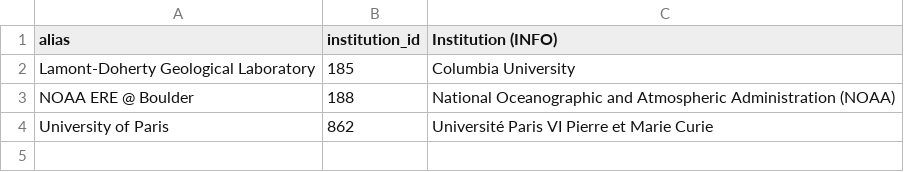
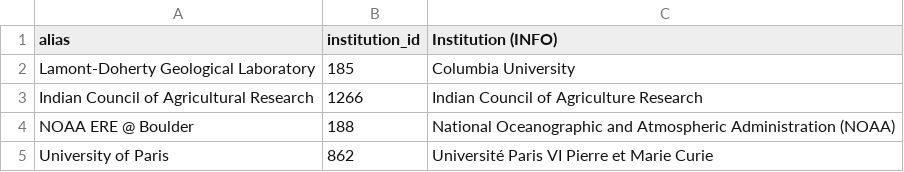
Before and after one commit to eric-brechemier/ipcc-database, a CSV file: data/institution_aliases.csv, drawn as a sheet; the diff names each change by its address in the sheet, - before the commit and + after, or states it on an @@ line.

Commit message:
Record aliases for institutions of AR1 WGIII (first part)
Related issue: #50
https://github.com/medea-project/ipcc-database/issues/50

```diff
--- a/data/institution_aliases.csv
+++ b/data/institution_aliases.csv
+row 3: Indian Council of Agricultural Research | 1266 | Indian Council of Agriculture Research
```
Also changed, not shown: 1 other file.
